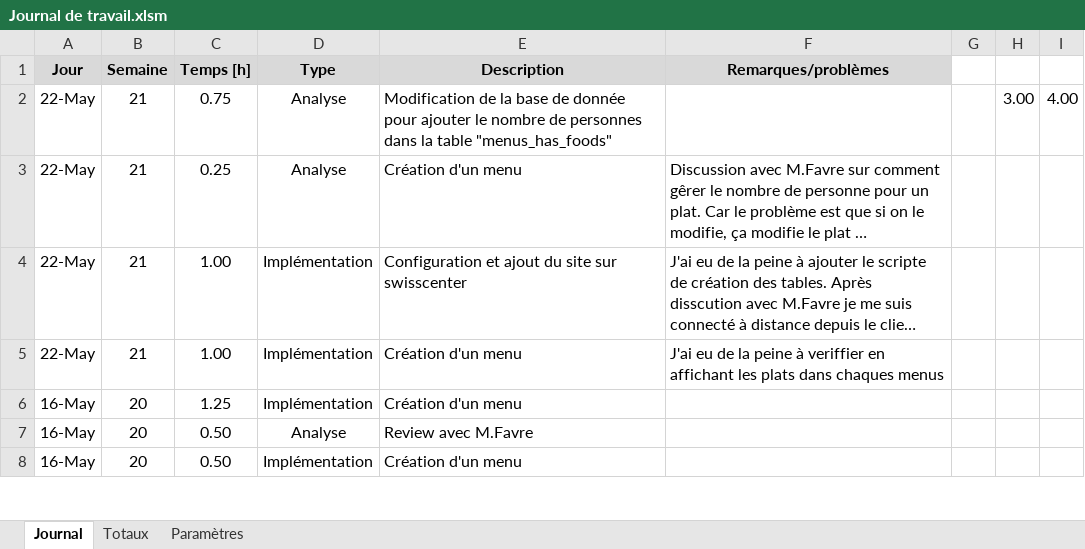
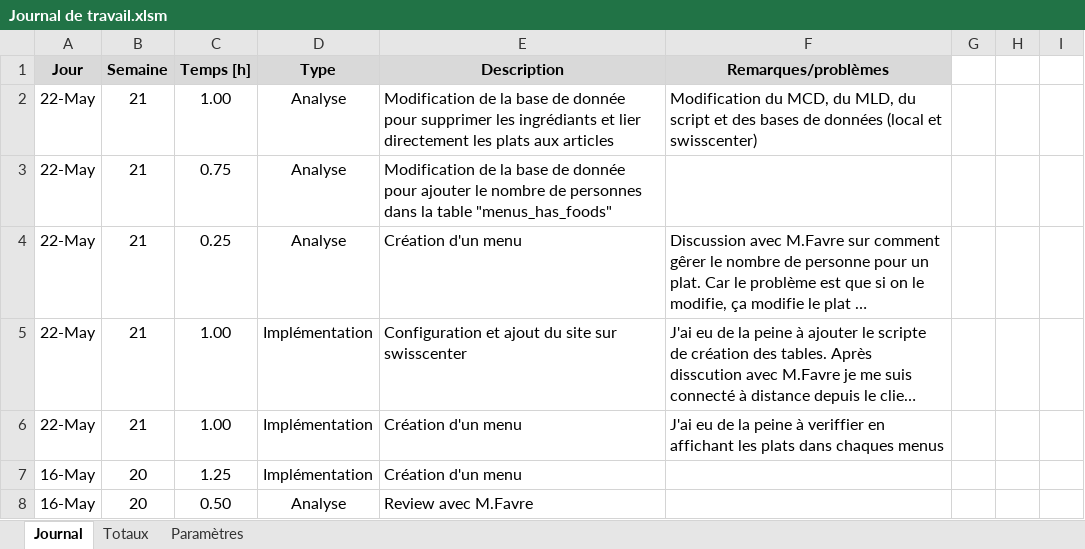
Before and after one commit to TimotheeRapin/WebAppGestionRepas, an Excel workbook: Documentation/04 Journal de travail/Journal de travail.xlsm, sheet Journal, drawn as a sheet; only a part is shown; the shorter side is filled out with more unchanged rows; long unchanged cells end in …; values as stored, in another font and other column widths than the file's, no borders; charts and pictures not drawn; addresses are those after the commit; the diff names each change by its address in the sheet, - before the commit and + after, or states it on an @@ line.

```diff
--- a/Documentation/04 Journal de travail/Journal de travail.xlsm (sheet Journal)
+++ b/Documentation/04 Journal de travail/Journal de travail.xlsm (sheet Journal)
+row 2: 22-May | 21 | 1.00 | Analyse | Modification de la base de donnée pour supprimer les ingrédiants et lier directement les plats aux articles | Modification du MCD, du MLD, du script et des bases de données (local et swisscenter)
-H3: 3.00
+H3: (empty)
-I3: 4.00
+I3: (empty)
```
Also changed, not shown: sheet Totaux, formulas that keep their value, 8 other files.
